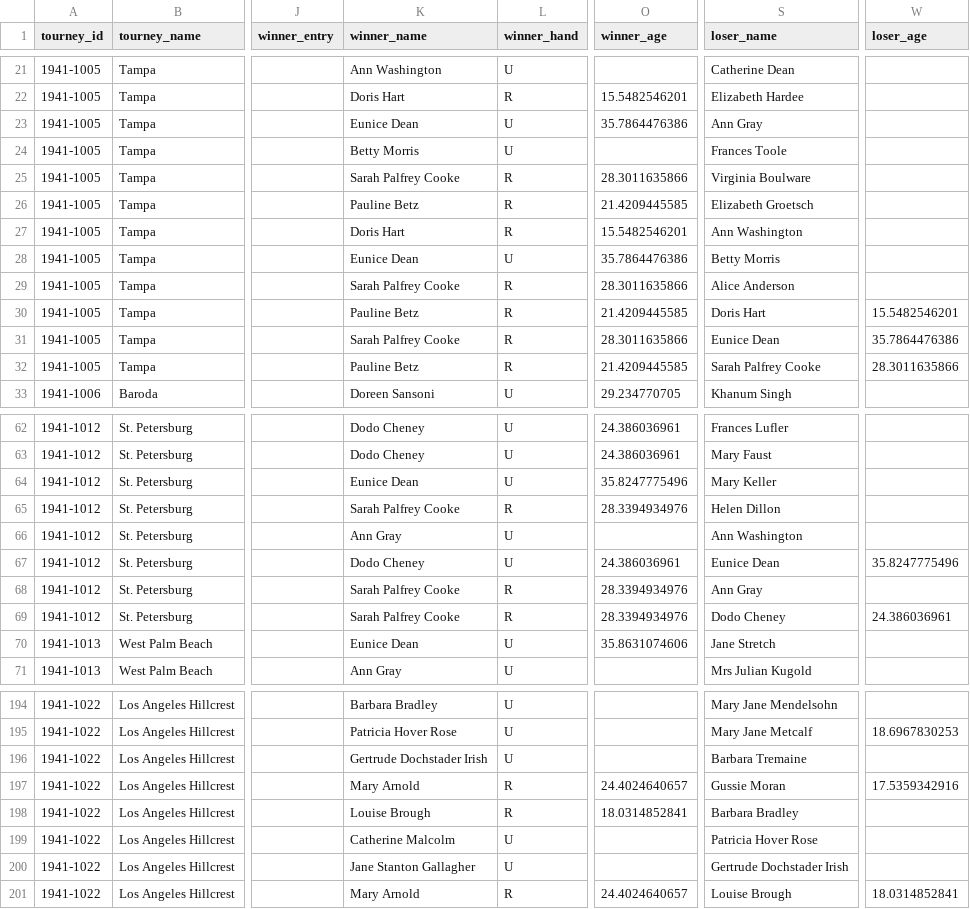
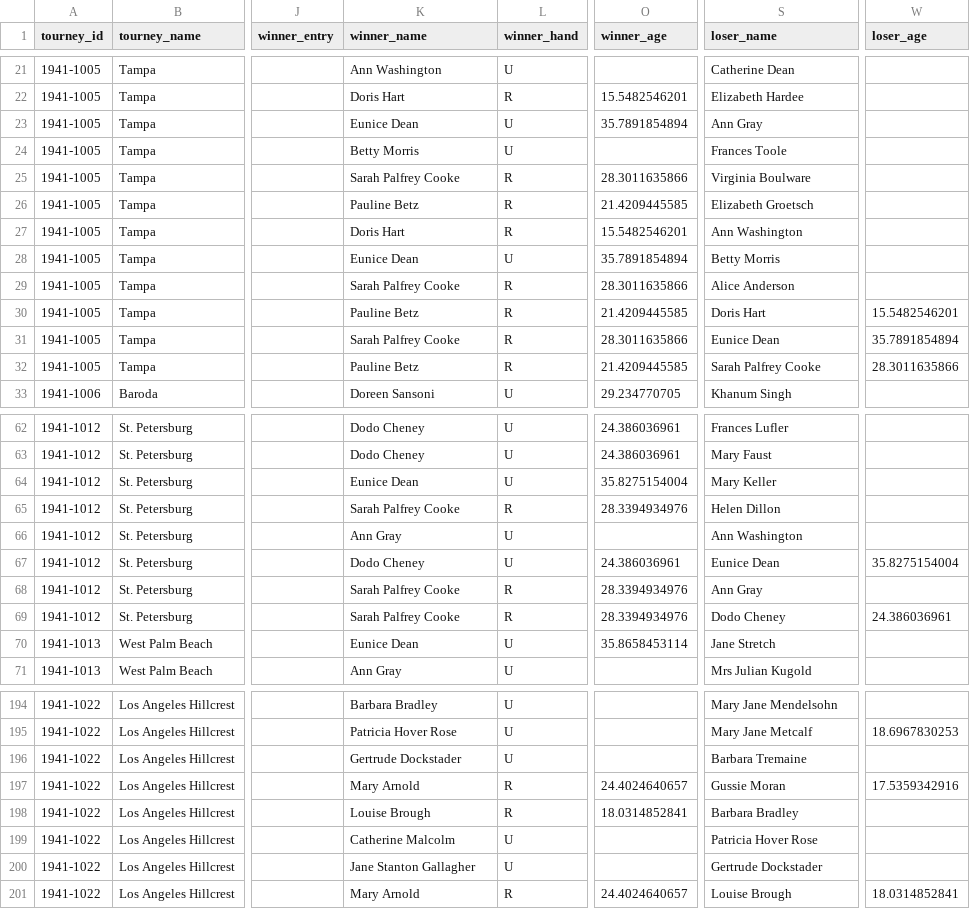
Before and after one commit to JeffSackmann/tennis_wta, a CSV file: wta_matches_1941.csv, drawn as a sheet; only a part is shown, gaps mark what is left out; the diff covers the shown part only; the diff names each change by its address in the sheet, - before the commit and + after, or states it on an @@ line.

```diff
--- a/wta_matches_1941.csv
+++ b/wta_matches_1941.csv
-O23 (winner_age): 35.7864476386
+O23 (winner_age): 35.7891854894
-O28 (winner_age): 35.7864476386
+O28 (winner_age): 35.7891854894
-W31 (loser_age): 35.7864476386
+W31 (loser_age): 35.7891854894
-O64 (winner_age): 35.8247775496
+O64 (winner_age): 35.8275154004
-W67 (loser_age): 35.8247775496
+W67 (loser_age): 35.8275154004
-O70 (winner_age): 35.8631074606
+O70 (winner_age): 35.8658453114
-K196 (winner_name): Gertrude Dochstader Irish
+K196 (winner_name): Gertrude Dockstader
-S200 (loser_name): Gertrude Dochstader Irish
+S200 (loser_name): Gertrude Dockstader
```
Also changed, not shown: 12 edited cells elsewhere in this file, 1 other file.
